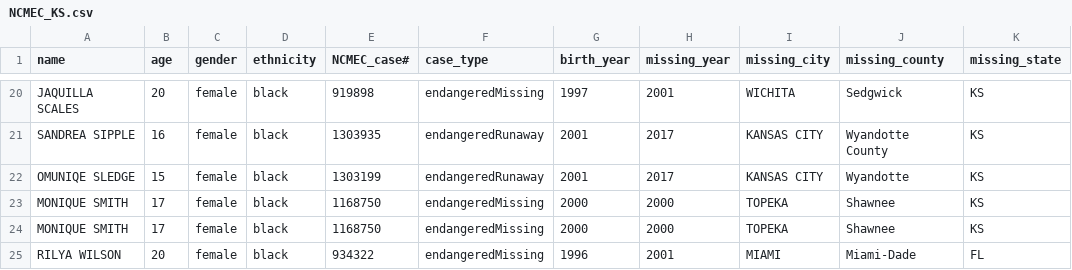
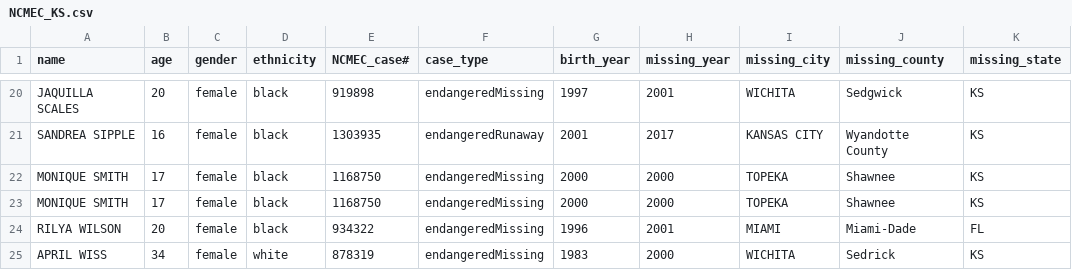
Before and after one commit to ashpon-zz/DoctorsofData, a CSV file: Resources/NCMEC_KS.csv, drawn as a sheet; only a part is shown, gaps mark what is left out; the shorter side is filled out with more unchanged rows; the diff names each change by its address in the sheet, - before the commit and + after, or states it on an @@ line.

```diff
--- a/Resources/NCMEC_KS.csv
+++ b/Resources/NCMEC_KS.csv
-row 22: OMUNIQE SLEDGE | 15 | female | black | 1303199 | endangeredRunaway | 2001 | 2017 | KANSAS CITY | Wyandotte | KS
```
Also changed, not shown: Resources/NCMEC_CA.csv, Resources/NCMEC_MN.csv, 27 other files.
